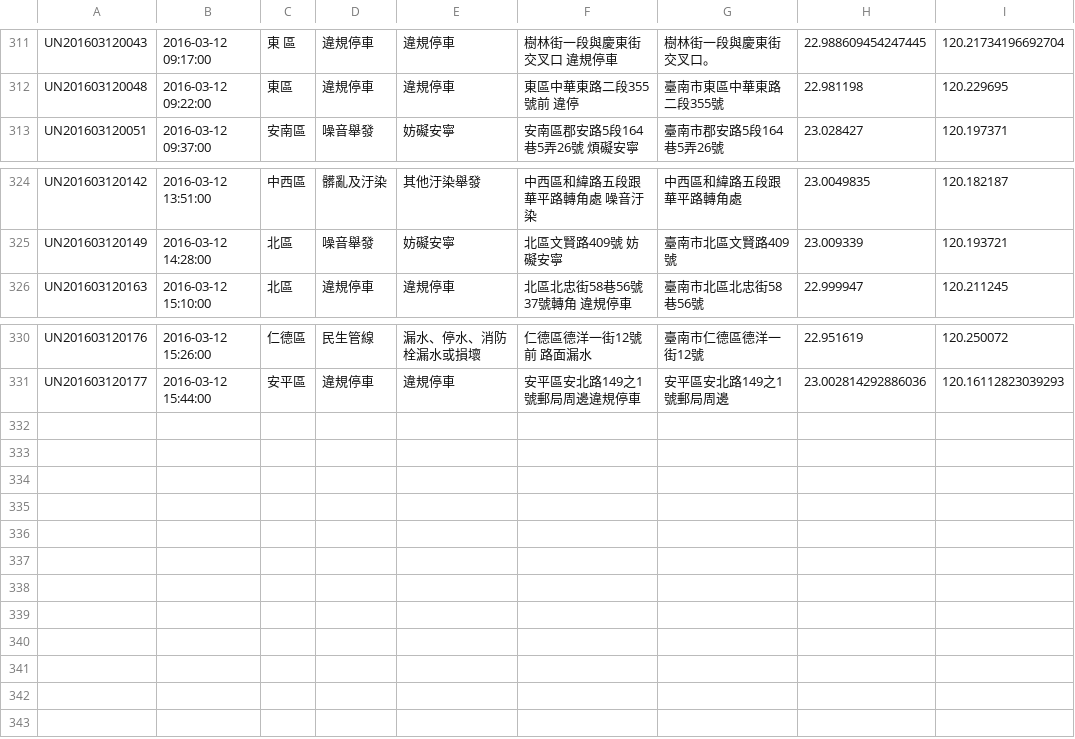
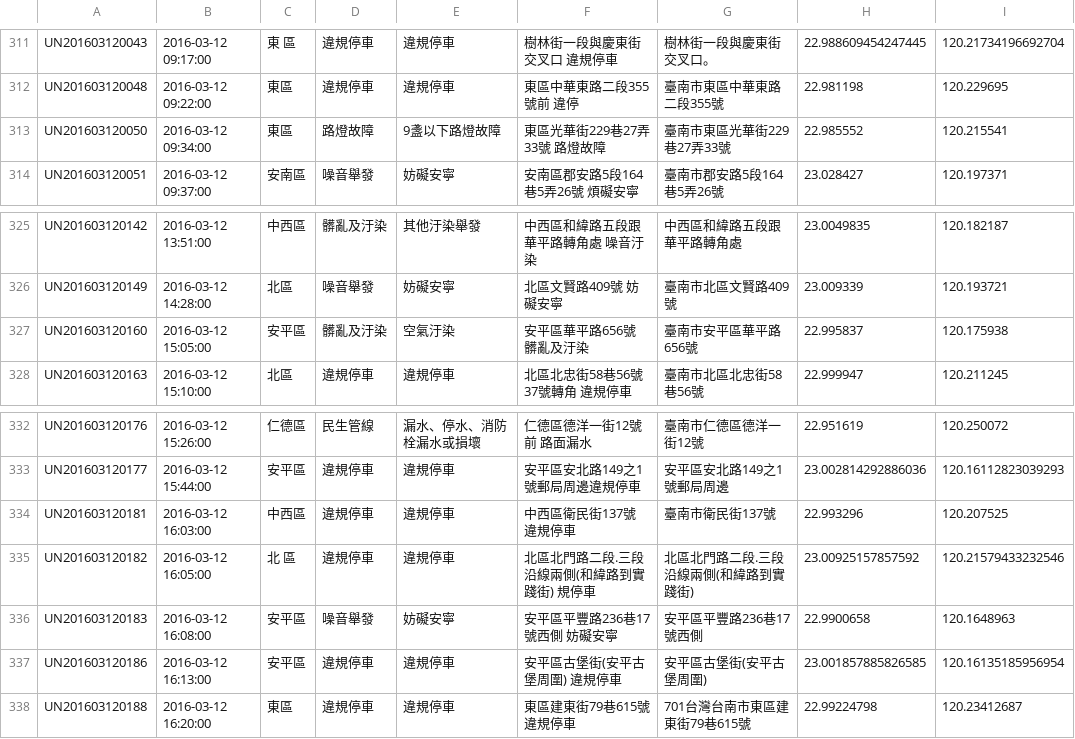
Before and after one commit to kiang/tainan_1999_map, a CSV file: data/2016/10.csv, drawn as a sheet; only a part is shown, gaps mark what is left out; the diff names each change by its address in the sheet, - before the commit and + after, or states it on an @@ line.

```diff
--- a/data/2016/10.csv
+++ b/data/2016/10.csv
+row 313: UN201603120050 | 2016-03-12 09:34:00 | 東區 | 路燈故障 | 9盞以下路燈故障 | 東區光華街229巷27弄33號 路燈故障 | 臺南市東區光華街229巷27弄33號 | 22.985552 | 120.215541
+row 327: UN201603120160 | 2016-03-12 15:05:00 | 安平區 | 髒亂及汙染 | 空氣汙染 | 安平區華平路656號 髒亂及汙染 | 臺南市安平區華平路656號 | 22.995837 | 120.175938
+row 334: UN201603120181 | 2016-03-12 16:03:00 | 中西區 | 違規停車 | 違規停車 | 中西區衛民街137號 違規停車 | 臺南市衛民街137號 | 22.993296 | 120.207525
+row 335: UN201603120182 | 2016-03-12 16:05:00 | 北 區 | 違規停車 | 違規停車 | 北區北門路二段.三段沿線兩側(和緯路到實踐街) 規停車 | 北區北門路二段.三段沿線兩側(和緯路到實踐街) | 23.00925157857592 | 120.21579433232546
+row 336: UN201603120183 | 2016-03-12 16:08:00 | 安平區 | 噪音舉發 | 妨礙安寧 | 安平區平豐路236巷17號西側 妨礙安寧 | 安平區平豐路236巷17號西側 | 22.9900658 | 120.1648963
+row 337: UN201603120186 | 2016-03-12 16:13:00 | 安平區 | 違規停車 | 違規停車 | 安平區古堡街(安平古堡周圍) 違規停車 | 安平區古堡街(安平古堡周圍) | 23.001857885826585 | 120.16135185956954
+row 338: UN201603120188 | 2016-03-12 16:20:00 | 東區 | 違規停車 | 違規停車 | 東區建東街79巷615號 違規停車 | 701台灣台南市東區建東街79巷615號 | 22.99224798 | 120.23412687
```
Also changed, not shown: 1 other file.
